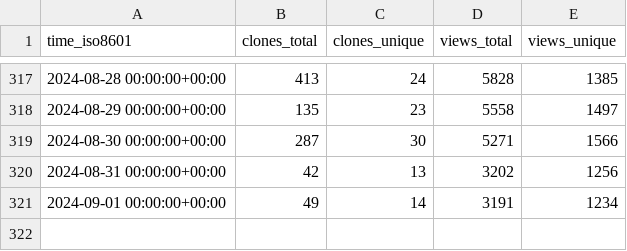
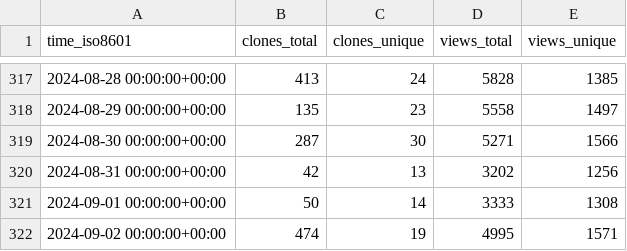
Before and after one commit to sbalandi/openvino_notebooks, a CSV file: openvinotoolkit/openvino_notebooks/ghrs-data/views_clones_aggregate.csv, drawn as a sheet; only a part is shown, gaps mark what is left out.

```diff
--- a/openvinotoolkit/openvino_notebooks/ghrs-data/views_clones_aggregate.csv
+++ b/openvinotoolkit/openvino_notebooks/ghrs-data/views_clones_aggregate.csv
@@ -320,2 +320,3 @@ time_iso8601,clones_total,clones_unique,views_total,views_unique
 2024-08-31 00:00:00+00:00,42,13,3202,1256
-2024-09-01 00:00:00+00:00,49,14,3191,1234
+2024-09-01 00:00:00+00:00,50,14,3333,1308
+2024-09-02 00:00:00+00:00,474,19,4995,1571
```
Also changed, not shown: 1 other file.
